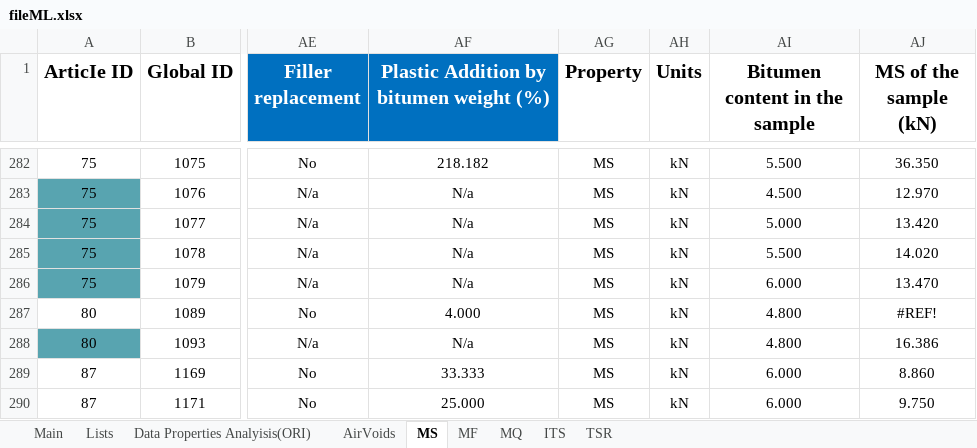
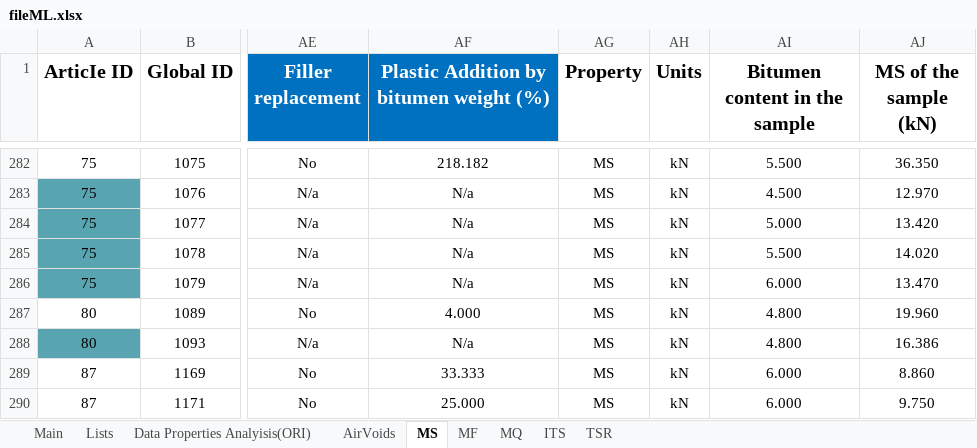
Before and after one commit to cavs1010/asphalt, an Excel workbook: fileML.xlsx, sheet MS, drawn as a sheet; only a part is shown, gaps mark what is left out; values as stored, in another font and other column widths than the file's, no borders; the diff names each change by its address in the sheet, - before the commit and + after, or states it on an @@ line.

```diff
--- a/fileML.xlsx (sheet MS)
+++ b/fileML.xlsx (sheet MS)
-AJ287 (MS of the sample (kN)): #REF!
+AJ287 (MS of the sample (kN)): 19.960
```
Also changed, not shown: sheet Data Properties Analyisis(ORI), 1 other file.
